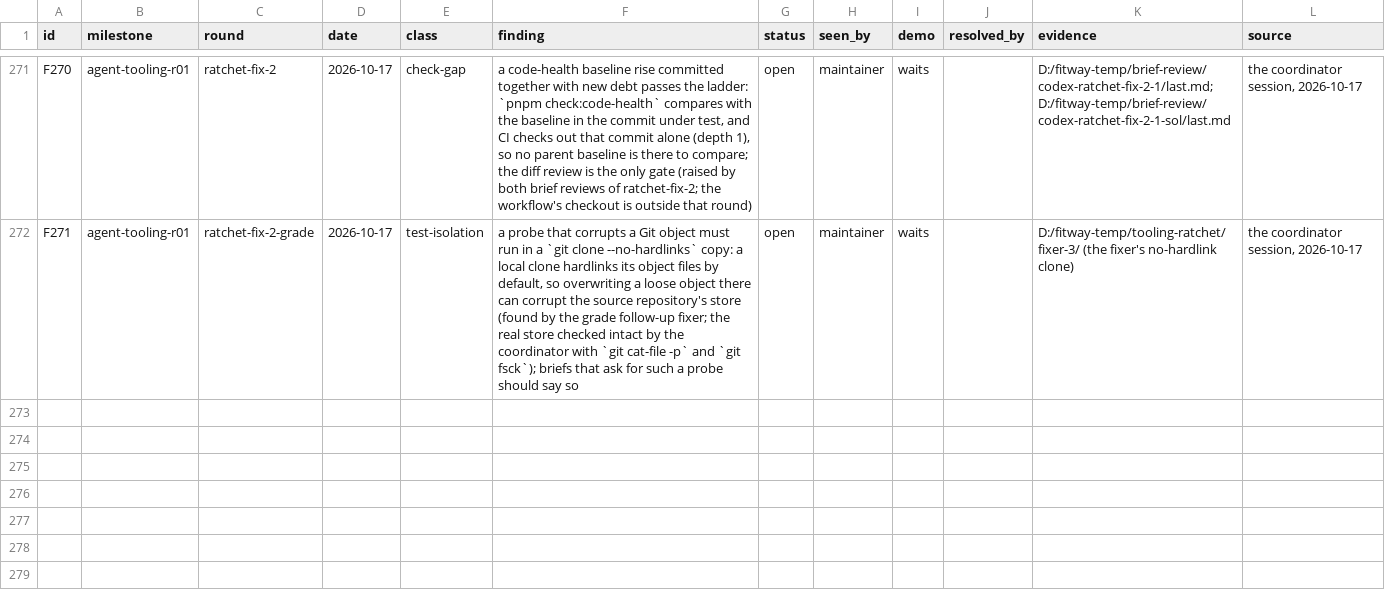
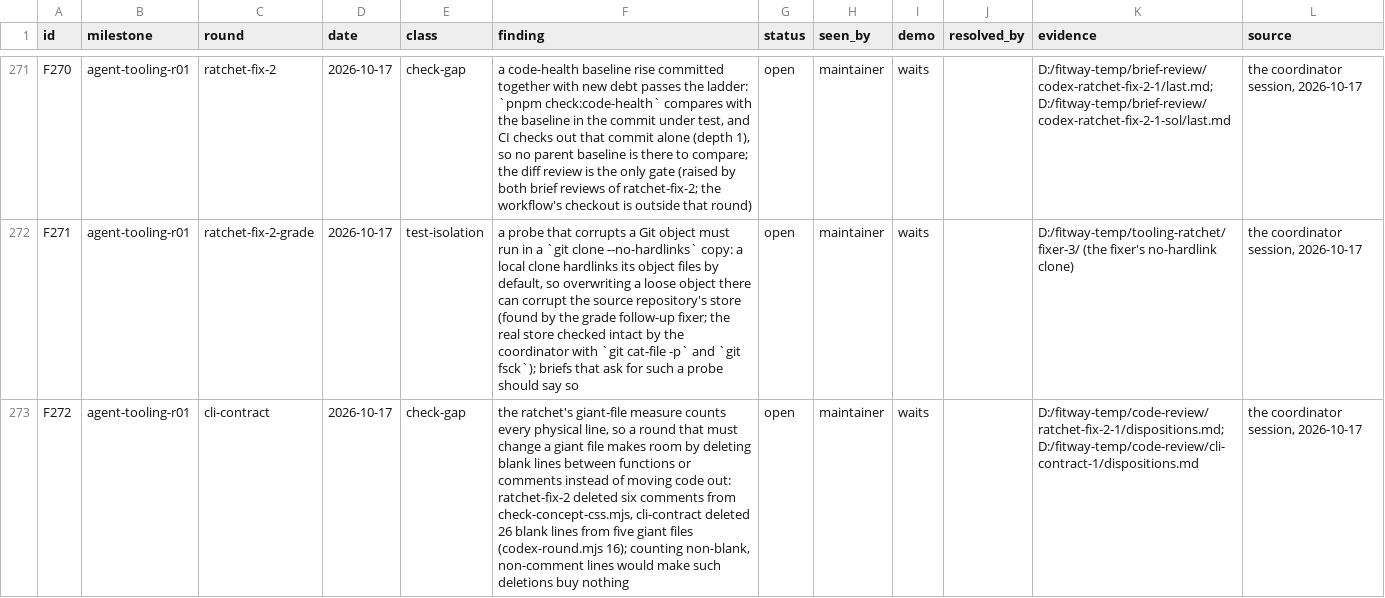
Before and after one commit to zsnqi/fitway, a TSV file: docs/phase-records/handoffs/agent-environment/findings.tsv, drawn as a sheet; only a part is shown, gaps mark what is left out; the diff names each change by its address in the sheet, - before the commit and + after, or states it on an @@ line.

```diff
--- a/docs/phase-records/handoffs/agent-environment/findings.tsv
+++ b/docs/phase-records/handoffs/agent-environment/findings.tsv
+row 273: F272 | agent-tooling-r01 | cli-contract | 2026-10-17 | check-gap | the ratchet's giant-file measure counts every physical line, so a round that must change a giant file makes room by deleting blank lines between functions or comments instead of moving code out: ratchet-fix-2 deleted six comments from check-concept-css.mjs, cli-contract deleted 26 blank lines from five giant files (codex-round.mjs 16); counting non-blank, non-comment lines would make such deletions buy nothing | open | maintainer | waits |  | D:/fitway-temp/code-review/ratchet-fix-2-1/dispositions.md; D:/fitway-temp/code-review/cli-contract-1/dispositions.md | the coordinator session, 2026-10-17
```
Also changed, not shown: 1 other file.
